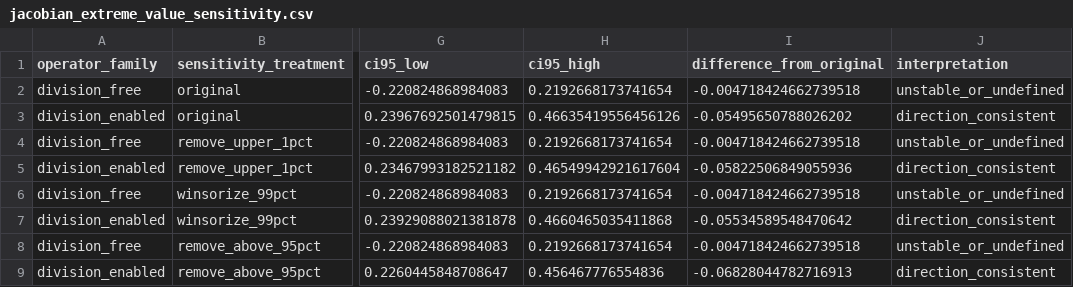
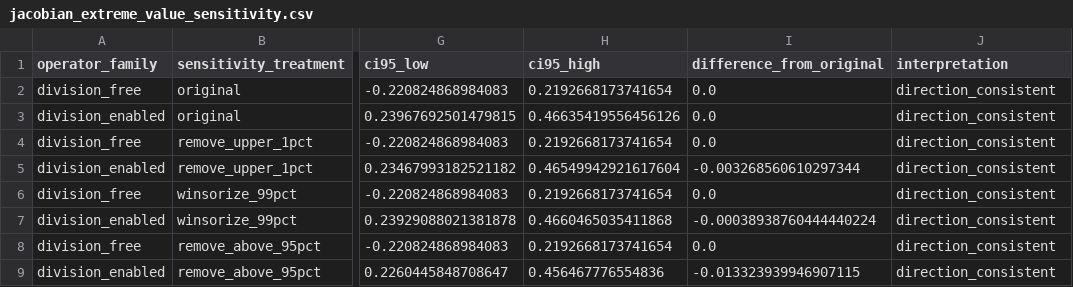
Before and after one commit to mdshoaibuddinchanda/AutoFE-ShiftBench, a CSV file: report/sensitivity/jacobian_extreme_value_sensitivity.csv, drawn as a sheet; only a part is shown, gaps mark what is left out; the diff names each change by its address in the sheet, - before the commit and + after, or states it on an @@ line.

Commit message:
Correct sensitivity baseline and publish supplementary tables

```diff
--- a/report/sensitivity/jacobian_extreme_value_sensitivity.csv
+++ b/report/sensitivity/jacobian_extreme_value_sensitivity.csv
-I2 (difference_from_original): -0.004718424662739518
+I2 (difference_from_original): 0.0
-J2 (interpretation): unstable_or_undefined
+J2 (interpretation): direction_consistent
-I3 (difference_from_original): -0.05495650788026202
+I3 (difference_from_original): 0.0
-I4 (difference_from_original): -0.004718424662739518
+I4 (difference_from_original): 0.0
-J4 (interpretation): unstable_or_undefined
+J4 (interpretation): direction_consistent
-I5 (difference_from_original): -0.05822506849055936
+I5 (difference_from_original): -0.003268560610297344
-I6 (difference_from_original): -0.004718424662739518
+I6 (difference_from_original): 0.0
-J6 (interpretation): unstable_or_undefined
+J6 (interpretation): direction_consistent
-I7 (difference_from_original): -0.05534589548470642
+I7 (difference_from_original): -0.00038938760444440224
-I8 (difference_from_original): -0.004718424662739518
+I8 (difference_from_original): 0.0
-J8 (interpretation): unstable_or_undefined
+J8 (interpretation): direction_consistent
-I9 (difference_from_original): -0.06828044782716913
+I9 (difference_from_original): -0.013323939946907115
```
Also changed, not shown: 7 other files.
